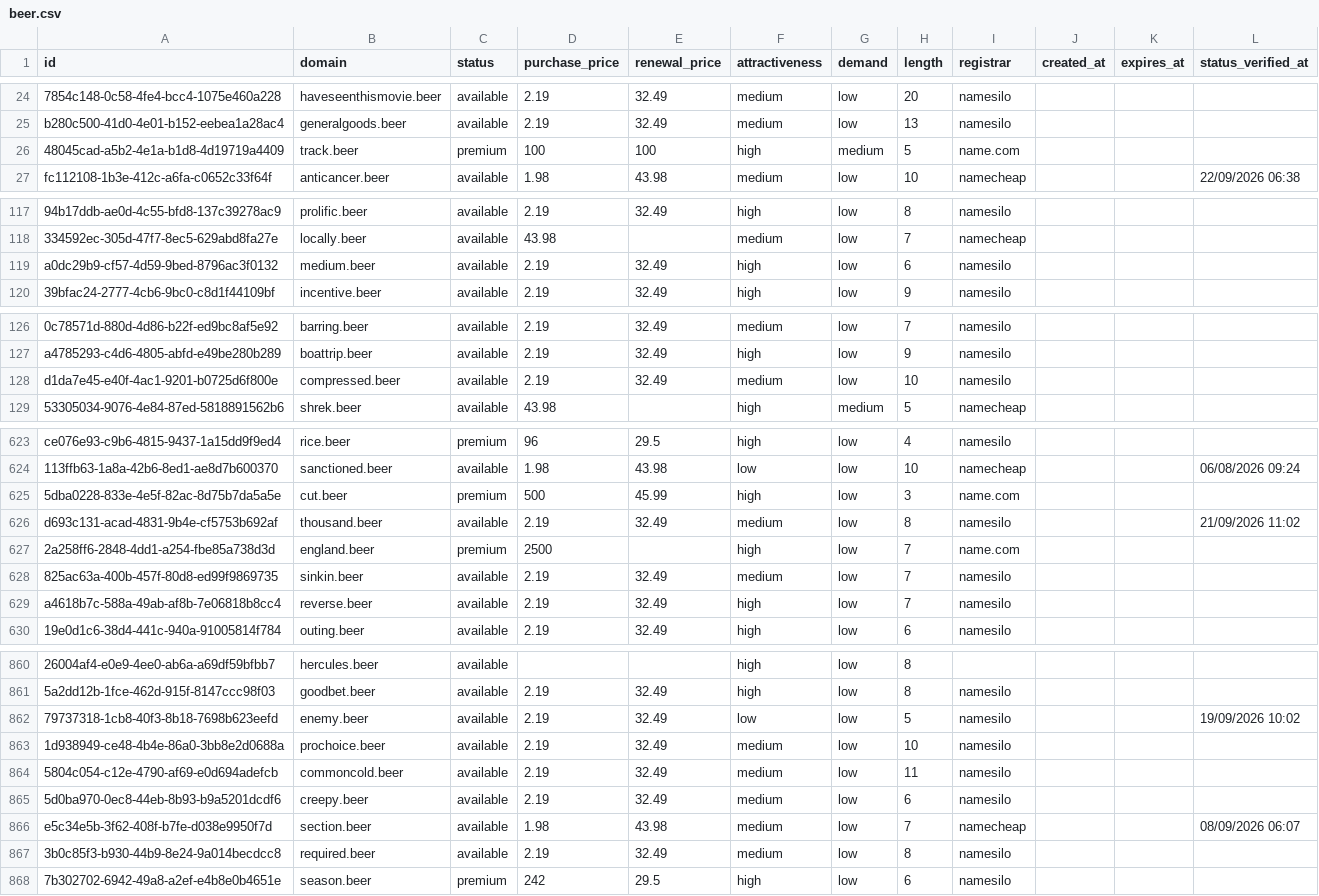
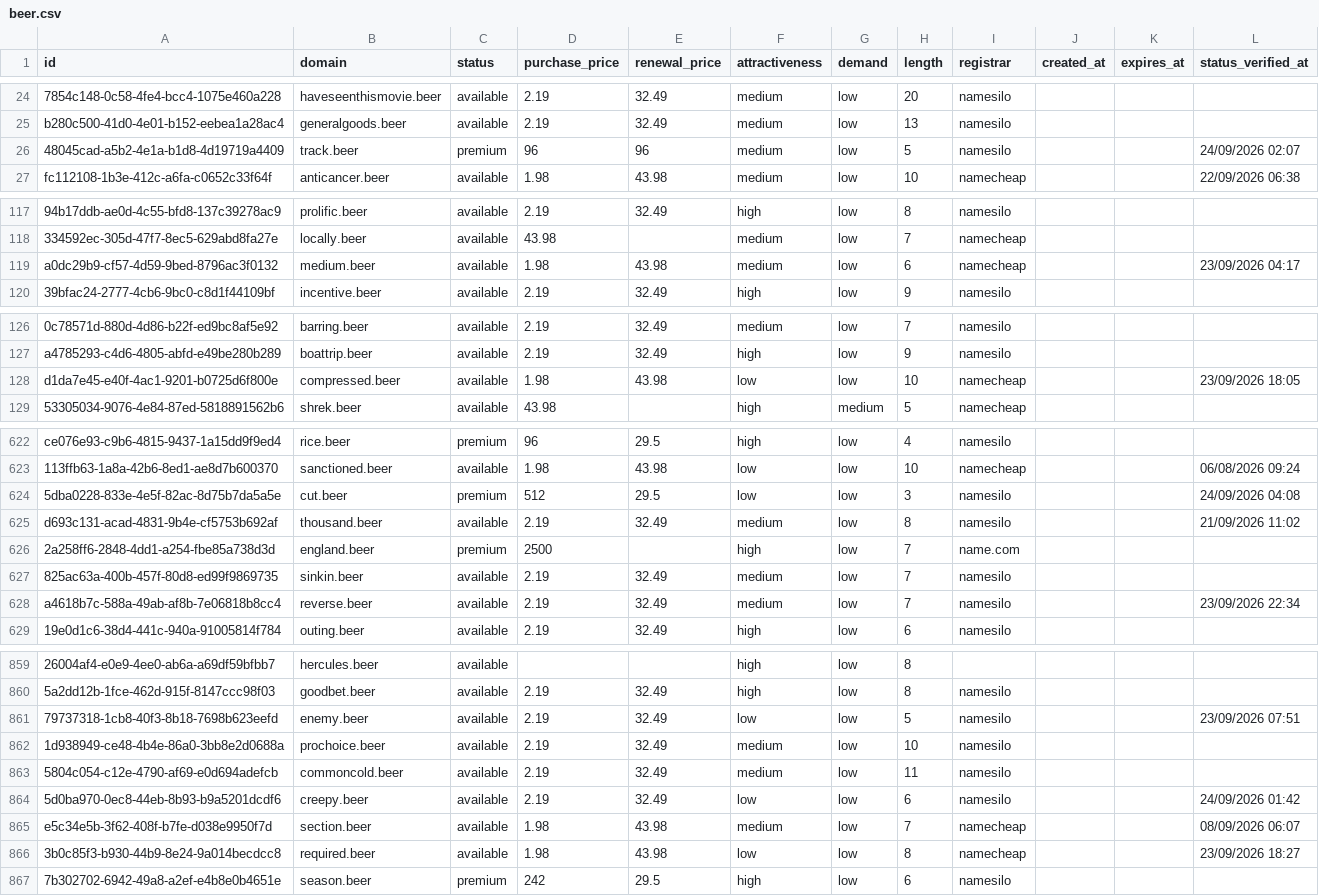
Before and after one commit to UniqueDomains/beer-oneword-domains, a CSV file: beer.csv, drawn as a sheet; only a part is shown, gaps mark what is left out; addresses are those after the commit; the diff covers the shown part only; the diff names each change by its address in the sheet, - before the commit and + after, or states it on an @@ line.

```diff
--- a/beer.csv
+++ b/beer.csv
-D26 (purchase_price): 100
+D26 (purchase_price): 96
-E26 (renewal_price): 100
+E26 (renewal_price): 96
-F26 (attractiveness): high
+F26 (attractiveness): medium
-G26 (demand): medium
+G26 (demand): low
-I26 (registrar): name.com
+I26 (registrar): namesilo
-L26 (status_verified_at): (empty)
+L26 (status_verified_at): 24/09/2026 02:07
-D119 (purchase_price): 2.19
+D119 (purchase_price): 1.98
-E119 (renewal_price): 32.49
+E119 (renewal_price): 43.98
-F119 (attractiveness): high
+F119 (attractiveness): medium
-I119 (registrar): namesilo
+I119 (registrar): namecheap
-L119 (status_verified_at): (empty)
+L119 (status_verified_at): 23/09/2026 04:17
-D128 (purchase_price): 2.19
+D128 (purchase_price): 1.98
-E128 (renewal_price): 32.49
+E128 (renewal_price): 43.98
-F128 (attractiveness): medium
+F128 (attractiveness): low
-I128 (registrar): namesilo
+I128 (registrar): namecheap
-L128 (status_verified_at): (empty)
+L128 (status_verified_at): 23/09/2026 18:05
-D624 (purchase_price): 500
+D624 (purchase_price): 512
-E624 (renewal_price): 45.99
+E624 (renewal_price): 29.5
-F624 (attractiveness): high
+F624 (attractiveness): low
-I624 (registrar): name.com
+I624 (registrar): namesilo
-L624 (status_verified_at): (empty)
+L624 (status_verified_at): 24/09/2026 04:08
-F628 (attractiveness): high
+F628 (attractiveness): medium
-L628 (status_verified_at): (empty)
+L628 (status_verified_at): 23/09/2026 22:34
-L861 (status_verified_at): 19/09/2026 10:02
+L861 (status_verified_at): 23/09/2026 07:51
-F864 (attractiveness): medium
+F864 (attractiveness): low
-L864 (status_verified_at): (empty)
+L864 (status_verified_at): 24/09/2026 01:42
-D866 (purchase_price): 2.19
+D866 (purchase_price): 1.98
-E866 (renewal_price): 32.49
+E866 (renewal_price): 43.98
-F866 (attractiveness): medium
+F866 (attractiveness): low
-I866 (registrar): namesilo
+I866 (registrar): namecheap
-L866 (status_verified_at): (empty)
+L866 (status_verified_at): 23/09/2026 18:27
```
Also changed, not shown: 2 added rows, 2 removed rows and 77 edited cells elsewhere in this file, 4 other files.
